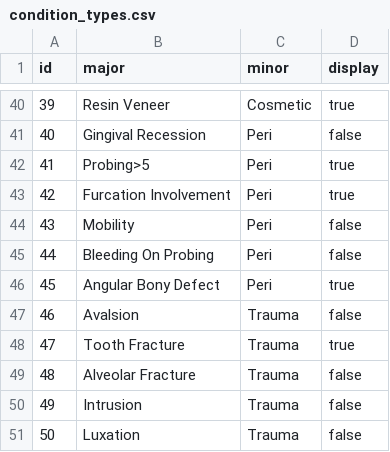
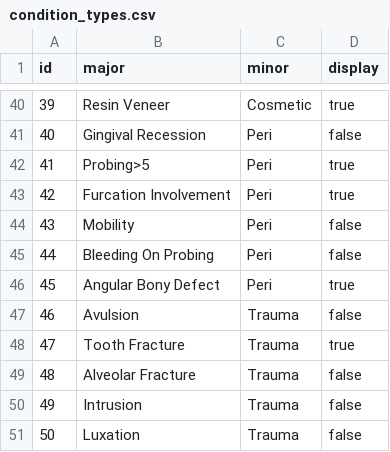
Before and after one commit to juliehung/totoro-version, a CSV file: src/main/resources/config/liquibase/condition_types.csv, drawn as a sheet; only a part is shown, gaps mark what is left out.

```diff
--- a/src/main/resources/config/liquibase/condition_types.csv
+++ b/src/main/resources/config/liquibase/condition_types.csv
@@ -46,3 +46,3 @@ id;major;minor;display
 45;Angular Bony Defect;Peri;true
-46;Avalsion;Trauma;false
+46;Avulsion;Trauma;false
 47;Tooth Fracture;Trauma;true
```
Also changed, not shown: 6 other files.
